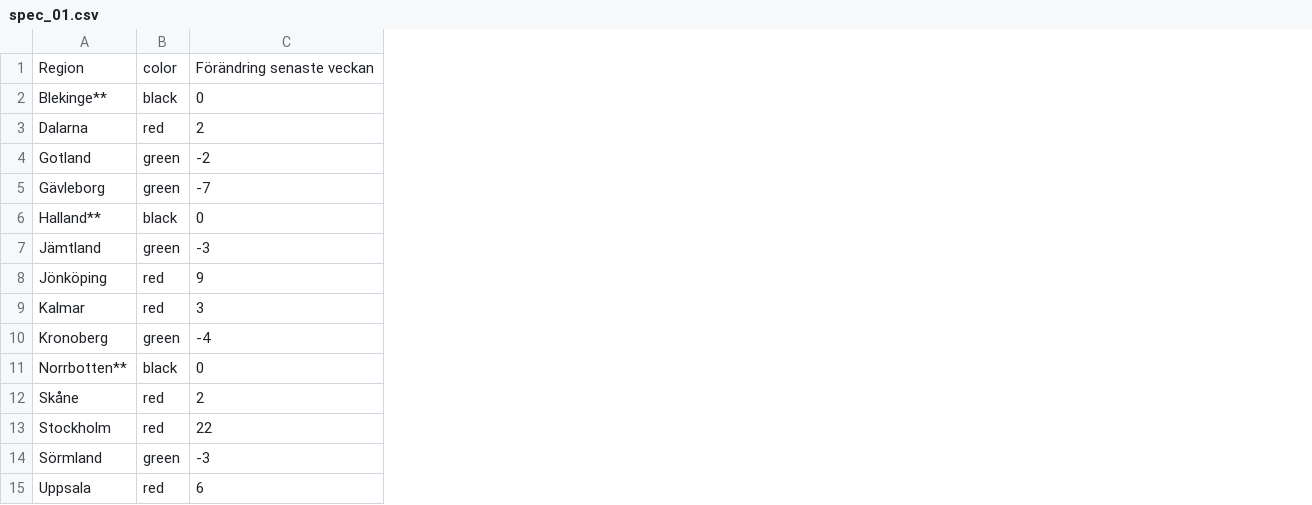
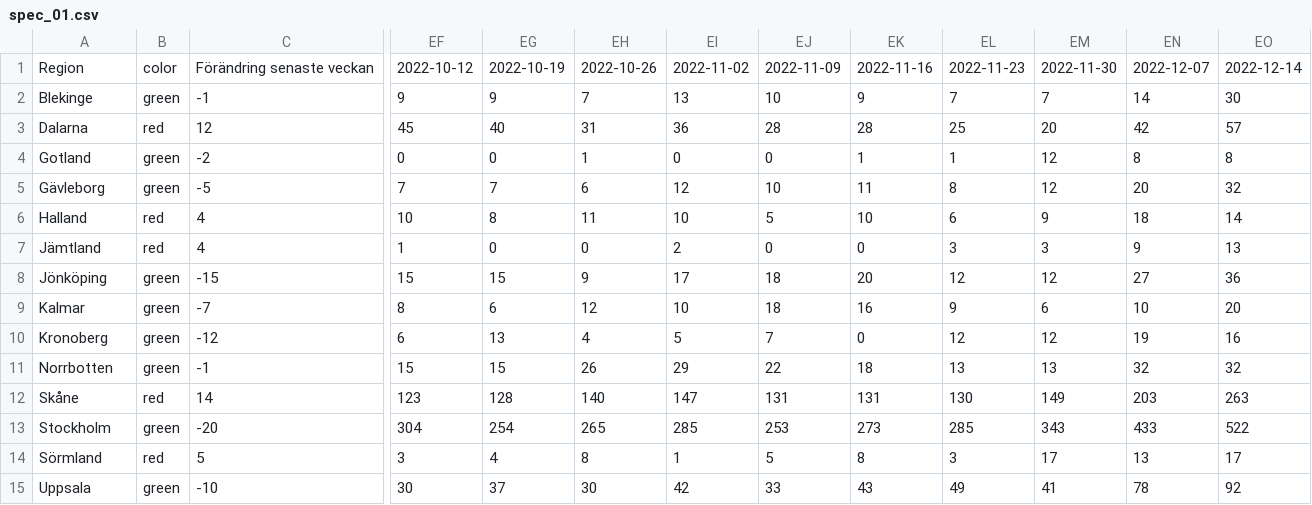
Before and after one commit to nito-soc/testing, a CSV file: test01/spec/spec_01.csv, drawn as a sheet; only a part is shown, gaps mark what is left out; removed rows and columns are numbered as before the commit, all else as after; the diff covers the shown part only; the diff names each change by its address in the sheet, - before the commit and + after, or states it on an @@ line.

Commit message:
Add files via upload

```diff
--- a/test01/spec/spec_01.csv
+++ b/test01/spec/spec_01.csv
-column C, rows 1-15: Förändring senaste veckan | 0 | 2 | -2 | -7 | 0 | -3 | 9 | 3 | -4 | 0 | 2 | 22 | -3 | 6
+column C, rows 1-15: Förändring senaste veckan | -1 | 12 | -2 | -5 | 4 | 4 | -15 | -7 | -12 | -1 | 14 | -20 | 5 | -10
+column EF, rows 1-15: 2022-10-12 | 9 | 45 | 0 | 7 | 10 | 1 | 15 | 8 | 6 | 15 | 123 | 304 | 3 | 30
+column EG, rows 1-15: 2022-10-19 | 9 | 40 | 0 | 7 | 8 | 0 | 15 | 6 | 13 | 15 | 128 | 254 | 4 | 37
+column EH, rows 1-15: 2022-10-26 | 7 | 31 | 1 | 6 | 11 | 0 | 9 | 12 | 4 | 26 | 140 | 265 | 8 | 30
+column EI, rows 1-15: 2022-11-02 | 13 | 36 | 0 | 12 | 10 | 2 | 17 | 10 | 5 | 29 | 147 | 285 | 1 | 42
+column EJ, rows 1-15: 2022-11-09 | 10 | 28 | 0 | 10 | 5 | 0 | 18 | 18 | 7 | 22 | 131 | 253 | 5 | 33
+column EK, rows 1-15: 2022-11-16 | 9 | 28 | 1 | 11 | 10 | 0 | 20 | 16 | 0 | 18 | 131 | 273 | 8 | 43
+column EL, rows 1-15: 2022-11-23 | 7 | 25 | 1 | 8 | 6 | 3 | 12 | 9 | 12 | 13 | 130 | 285 | 3 | 49
+column EM, rows 1-15: 2022-11-30 | 7 | 20 | 12 | 12 | 9 | 3 | 12 | 6 | 12 | 13 | 149 | 343 | 17 | 41
+column EN, rows 1-15: 2022-12-07 | 14 | 42 | 8 | 20 | 18 | 9 | 27 | 10 | 19 | 32 | 203 | 433 | 13 | 78
+column EO, rows 1-15: 2022-12-14 | 30 | 57 | 8 | 32 | 14 | 13 | 36 | 20 | 16 | 32 | 263 | 522 | 17 | 92
-A2: Blekinge**
+A2: Blekinge
-B2: black
+B2: green
-A6: Halland**
+A6: Halland
-B6: black
+B6: red
-B7: green
+B7: red
-B8:B9: red
+B8:B9: green
-A11: Norrbotten**
+A11: Norrbotten
-B11: black
+B11: green
-B13: red
+B13: green
-B14: green
+B14: red
-B15: red
+B15: green
```
Also changed, not shown: 3 added columns and 18 edited cells elsewhere in this file.
